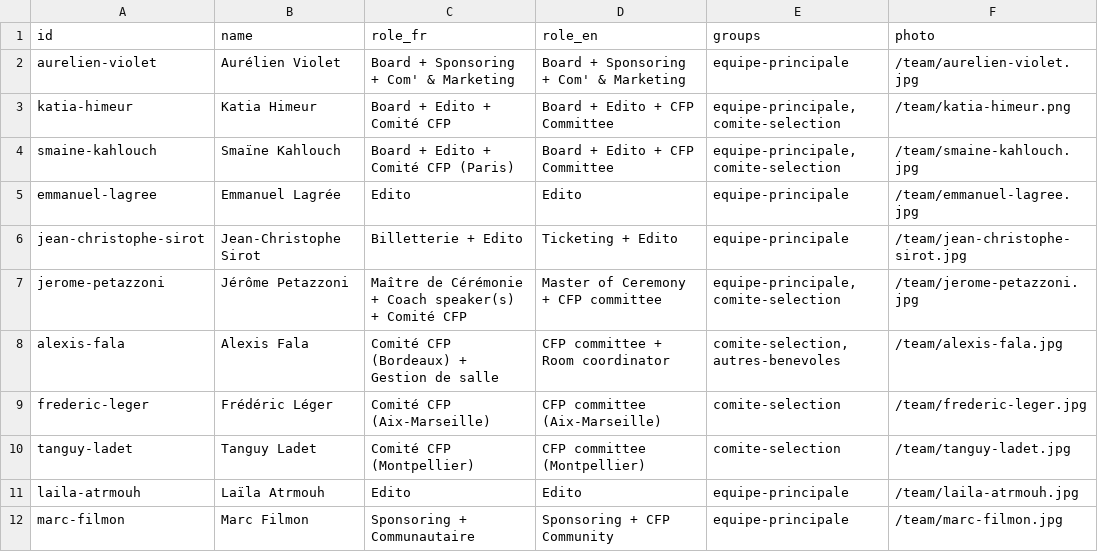
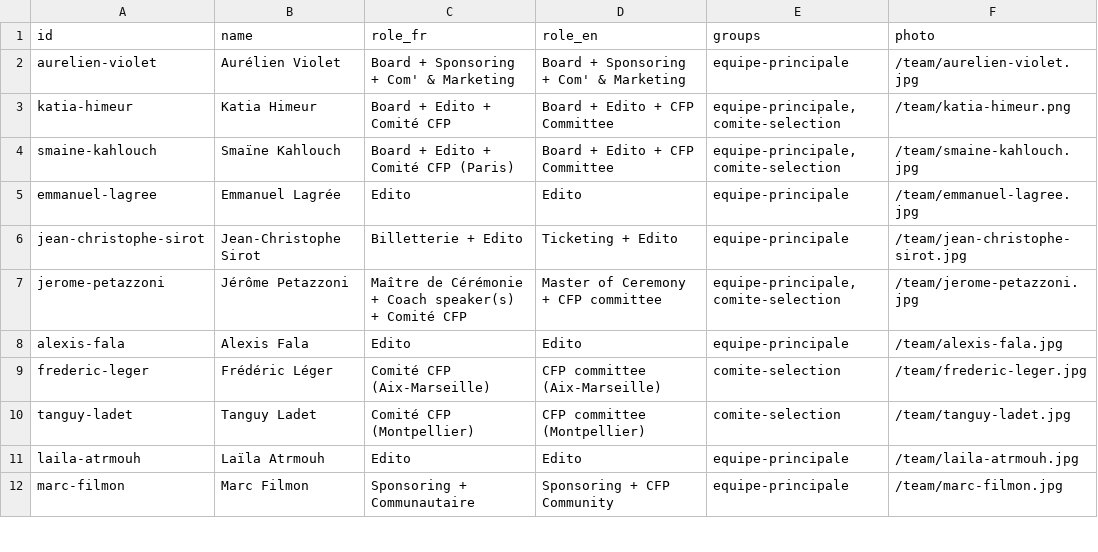
Before and after one commit to cloudnativefrance/website, a CSV file: src/content/team/team.csv, drawn as a sheet; only a part is shown; the diff names each change by its address in the sheet, - before the commit and + after, or states it on an @@ line.

Commit message:
chore(team): mirror Alexis Fala fallback row to the updated Sheet
The owner moved Alexis from CFP-committee/room-coordination to the
Edito team. The published Sheet row first gained the comite-selection
group and, in the latest edit visible at build time, settled as a
single equipe-principale group — the fallback now matches the live
published CSV byte-for-byte again.

```diff
--- a/src/content/team/team.csv
+++ b/src/content/team/team.csv
-C8 (role_fr): Comité CFP (Bordeaux) + Gestion de salle
+C8 (role_fr): Edito
-D8 (role_en): CFP committee + Room coordinator
+D8 (role_en): Edito
-E8 (groups): comite-selection, autres-benevoles
+E8 (groups): equipe-principale
```
